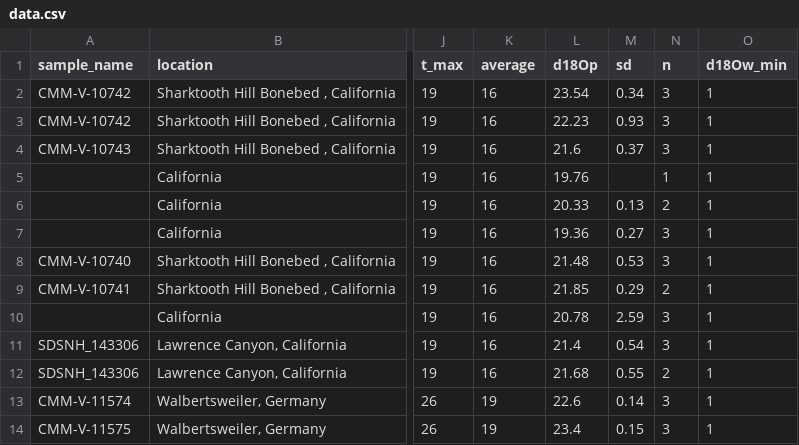
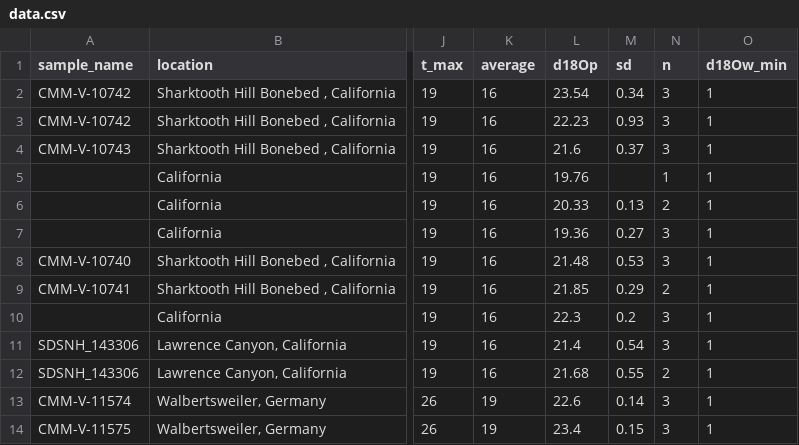
Before and after one commit to robintrayler/bayesian_phosphate, a CSV file: data/data.csv, drawn as a sheet; only a part is shown, gaps mark what is left out; the diff names each change by its address in the sheet, - before the commit and + after, or states it on an @@ line.

```diff
--- a/data/data.csv
+++ b/data/data.csv
-L10 (d18Op): 20.78
+L10 (d18Op): 22.3
-M10 (sd): 2.59
+M10 (sd): 0.2
```
Also changed, not shown: data/all_model_summary.csv, 7 other files.
